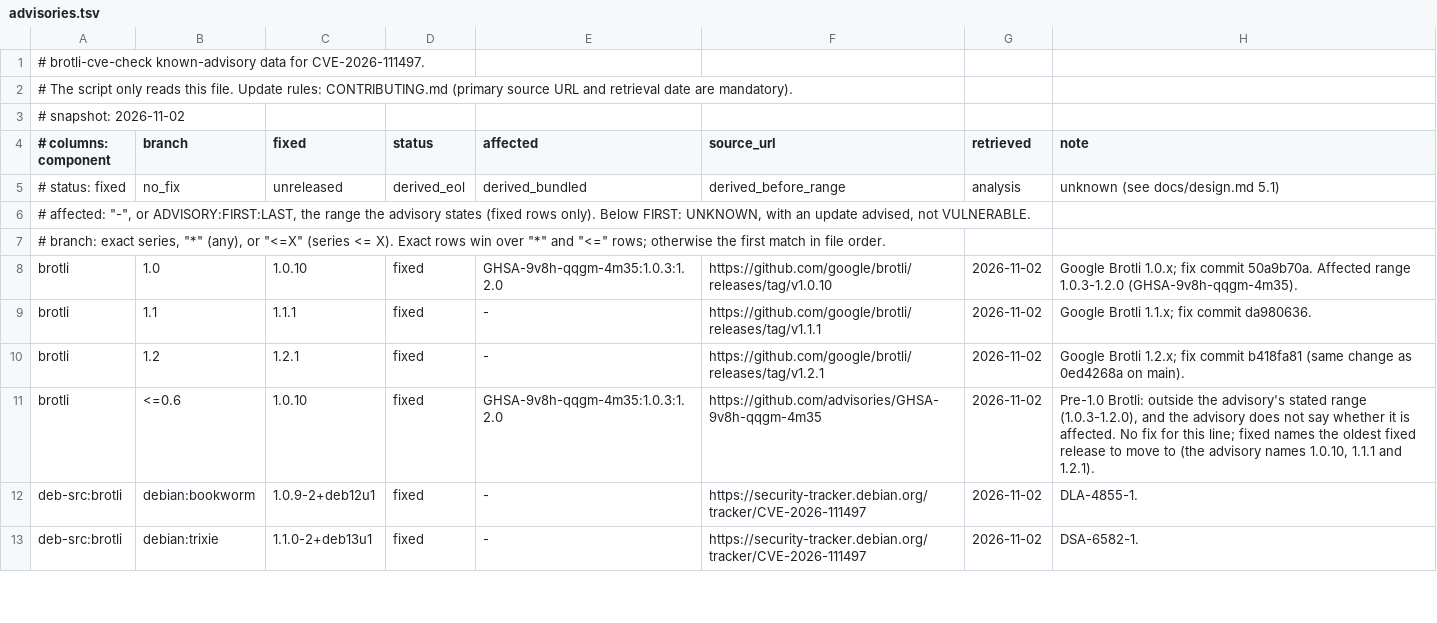
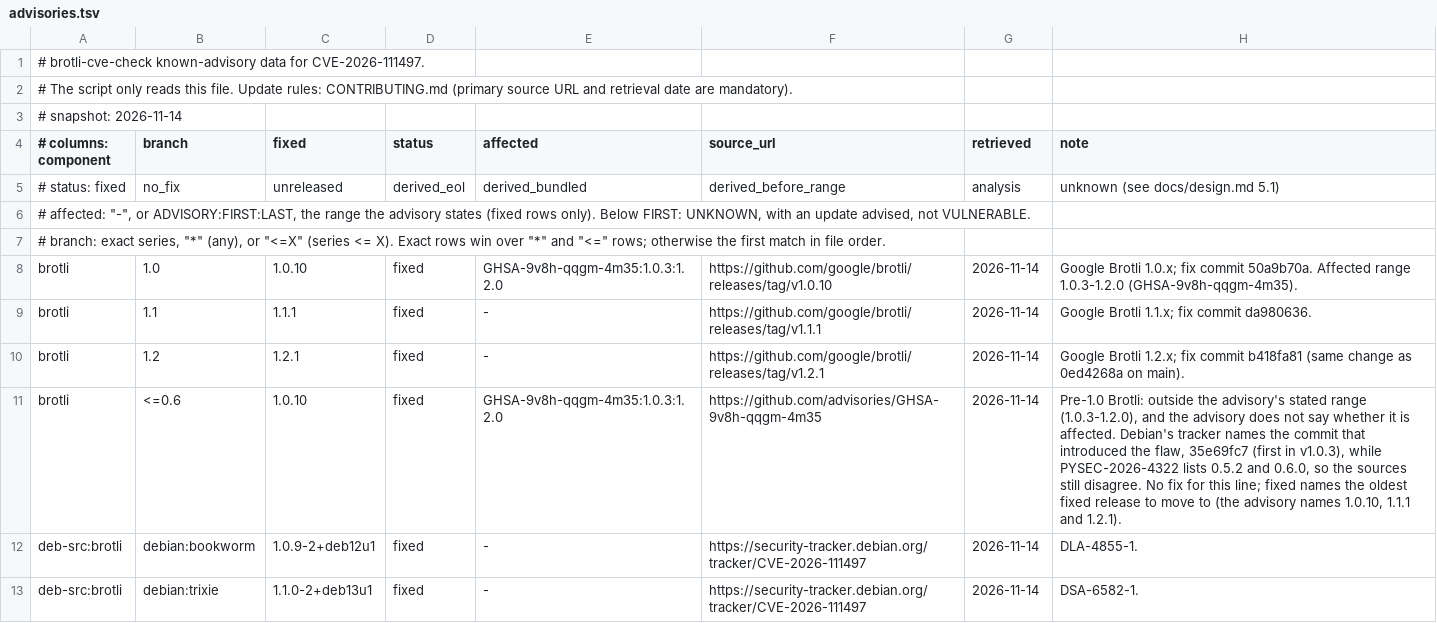
Before and after one commit to sakai-sktech/brotli-check, a TSV file: data/advisories.tsv, drawn as a sheet; only a part is shown; the diff covers the shown part only.

```diff
--- a/data/advisories.tsv
+++ b/data/advisories.tsv
@@ -2,3 +2,3 @@
 # The script only reads this file. Update rules: CONTRIBUTING.md (primary source URL and retrieval date are mandatory).
-# snapshot: 2026-11-02
+# snapshot: 2026-11-14
 # columns: component	branch	fixed	status	affected	source_url	retrieved	note
@@ -7,7 +7,7 @@
 # branch: exact series, "*" (any), or "<=X" (series <= X). Exact rows win over "*" and "<=" rows; otherwise the first match in file order.
-brotli	1.0	1.0.10	fixed	GHSA-9v8h-qqgm-4m35:1.0.3:1.2.0	https://github.com/google/brotli/releases/tag/v1.0.10	2026-11-02	Google Brotli 1.0.x; fix commit 50a9b70a. Affected range 1.0.3-1.2.0 (GHSA-9v8h-qqgm-4m35).
-brotli	1.1	1.1.1	fixed	-	https://github.com/google/brotli/releases/tag/v1.1.1	2026-11-02	Google Brotli 1.1.x; fix commit da980636.
-brotli	1.2	1.2.1	fixed	-	https://github.com/google/brotli/releases/tag/v1.2.1	2026-11-02	Google Brotli 1.2.x; fix commit b418fa81 (same change as 0ed4268a on main).
-brotli	<=0.6	1.0.10	fixed	GHSA-9v8h-qqgm-4m35:1.0.3:1.2.0	https://github.com/advisories/GHSA-9v8h-qqgm-4m35	2026-11-02	Pre-1.0 Brotli: outside the advisory's stated range (1.0.3-1.2.0), and the advisory does not say whether it is affected. No fix for this line; fixed names the oldest fixed release to move to (the advisory names 1.0.10, 1.1.1 and 1.2.1).
-deb-src:brotli	debian:bookworm	1.0.9-2+deb12u1	fixed	-	https://security-tracker.debian.org/tracker/CVE-2026-111497	2026-11-02	DLA-4855-1.
-deb-src:brotli	debian:trixie	1.1.0-2+deb13u1	fixed	-	https://security-tracker.debian.org/tracker/CVE-2026-111497	2026-11-02	DSA-6582-1.
+brotli	1.0	1.0.10	fixed	GHSA-9v8h-qqgm-4m35:1.0.3:1.2.0	https://github.com/google/brotli/releases/tag/v1.0.10	2026-11-14	Google Brotli 1.0.x; fix commit 50a9b70a. Affected range 1.0.3-1.2.0 (GHSA-9v8h-qqgm-4m35).
+brotli	1.1	1.1.1	fixed	-	https://github.com/google/brotli/releases/tag/v1.1.1	2026-11-14	Google Brotli 1.1.x; fix commit da980636.
+brotli	1.2	1.2.1	fixed	-	https://github.com/google/brotli/releases/tag/v1.2.1	2026-11-14	Google Brotli 1.2.x; fix commit b418fa81 (same change as 0ed4268a on main).
+brotli	<=0.6	1.0.10	fixed	GHSA-9v8h-qqgm-4m35:1.0.3:1.2.0	https://github.com/advisories/GHSA-9v8h-qqgm-4m35	2026-11-14	Pre-1.0 Brotli: outside the advisory's stated range (1.0.3-1.2.0), and the advisory does not say whether it is affected. Debian's tracker names the commit that introduced the flaw, 35e69fc7 (first in v1.0.3), while PYSEC-2026-4322 lists 0.5.2 and 0.6.0, so the sources still disagree. No fix for this line; fixed names the oldest fixed release to move to (the advisory names 1.0.10, 1.1.1 and 1.2.1).
+deb-src:brotli	debian:bookworm	1.0.9-2+deb12u1	fixed	-	https://security-tracker.debian.org/tracker/CVE-2026-111497	2026-11-14	DLA-4855-1.
+deb-src:brotli	debian:trixie	1.1.0-2+deb13u1	fixed	-	https://security-tracker.debian.org/tracker/CVE-2026-111497	2026-11-14	DSA-6582-1.
```
Also changed, not shown: 1 added row and 58 edited cells elsewhere in this file, 2 other files.
